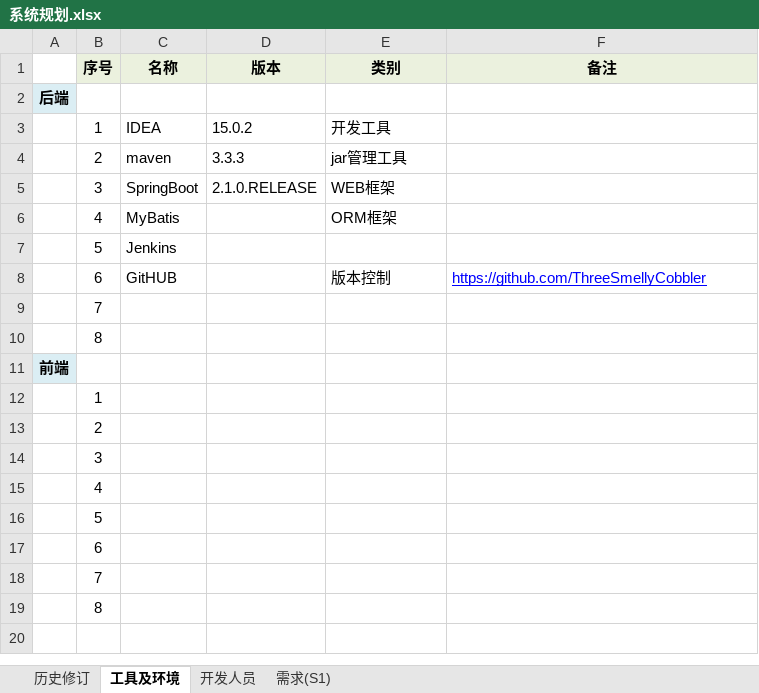
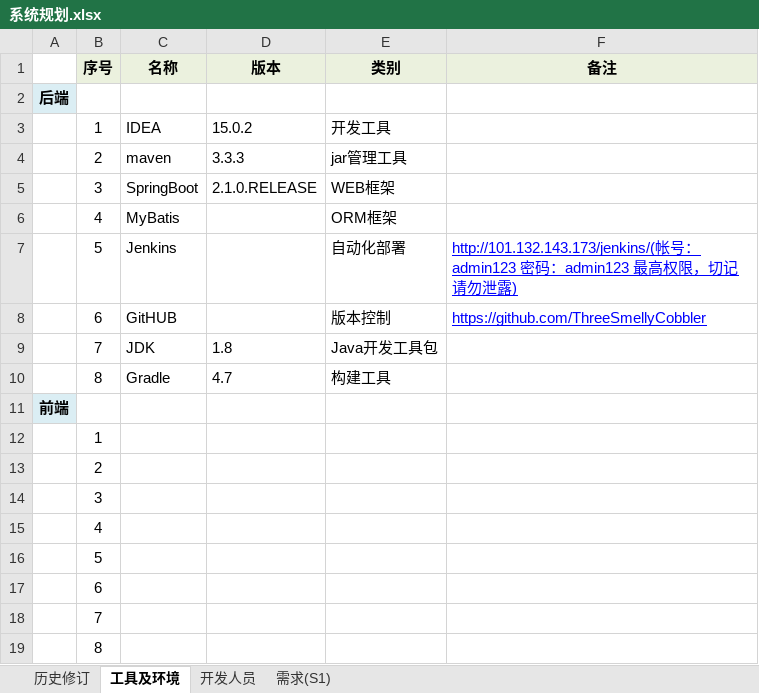
Before and after one commit to ThreeSmellyCobbler/document, an Excel workbook: 系统规划.xlsx, sheet 工具及环境, drawn as a sheet; values as stored, in another font and other column widths than the file's, no borders; removed rows and columns are numbered as before the commit, all else as after; the diff names each change by its address in the sheet, - before the commit and + after, or states it on an @@ line.

Commit message:
0.0.3修订版提交

```diff
--- a/系统规划.xlsx (sheet 工具及环境)
+++ b/系统规划.xlsx (sheet 工具及环境)
-E7 (类别): (empty)
+E7 (类别): 自动化部署
-F7 (备注): (empty)
+F7 (备注): http://101.132.143.173/jenkins/(帐号：admin123 密码：admin123 最高权限，切记请勿泄露)
-row 9:  | 7
-row 10:  | 8
+row 9:  | 7 | JDK | 1.8 | Java开发工具包
+row 10:  | 8 | Gradle | 4.7 | 构建工具
```
Also changed, not shown: sheet 历史修订.
